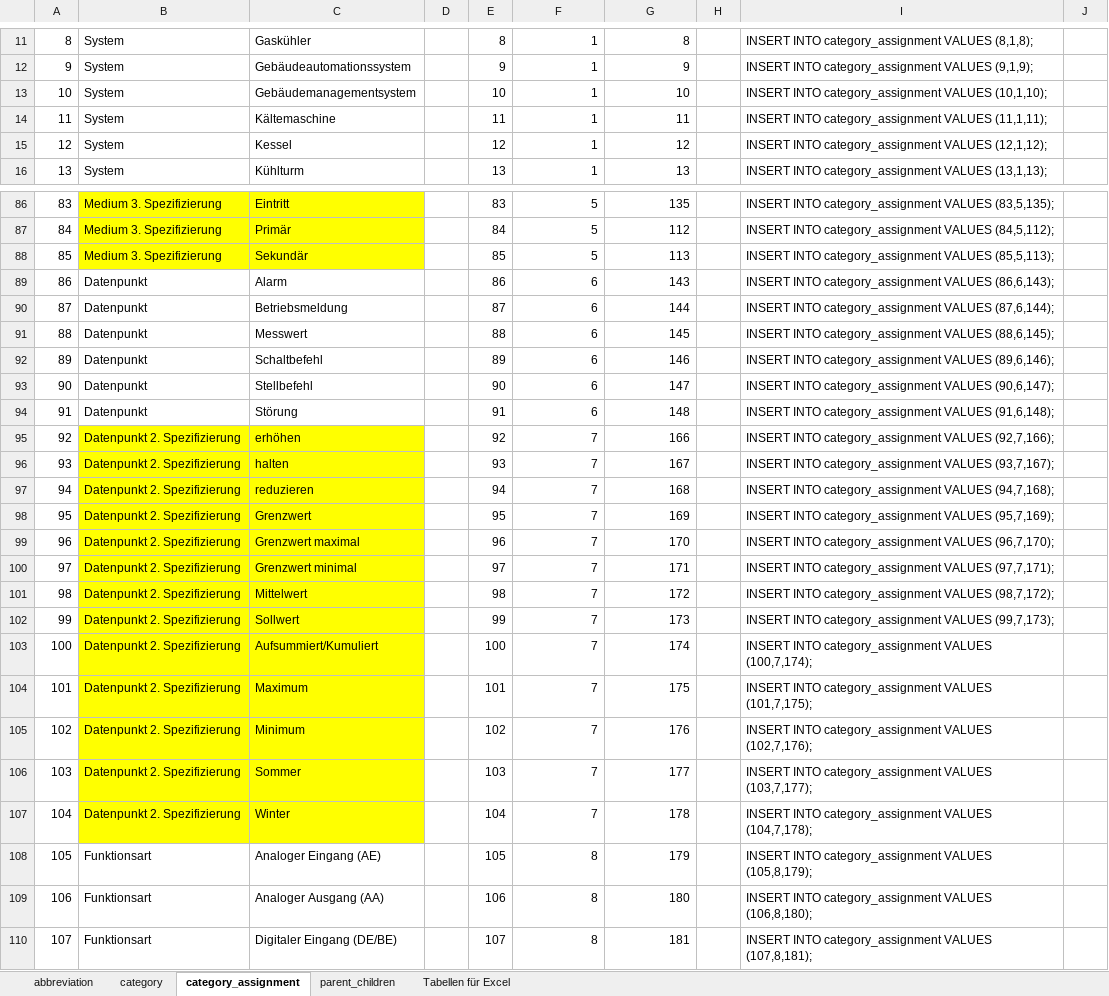
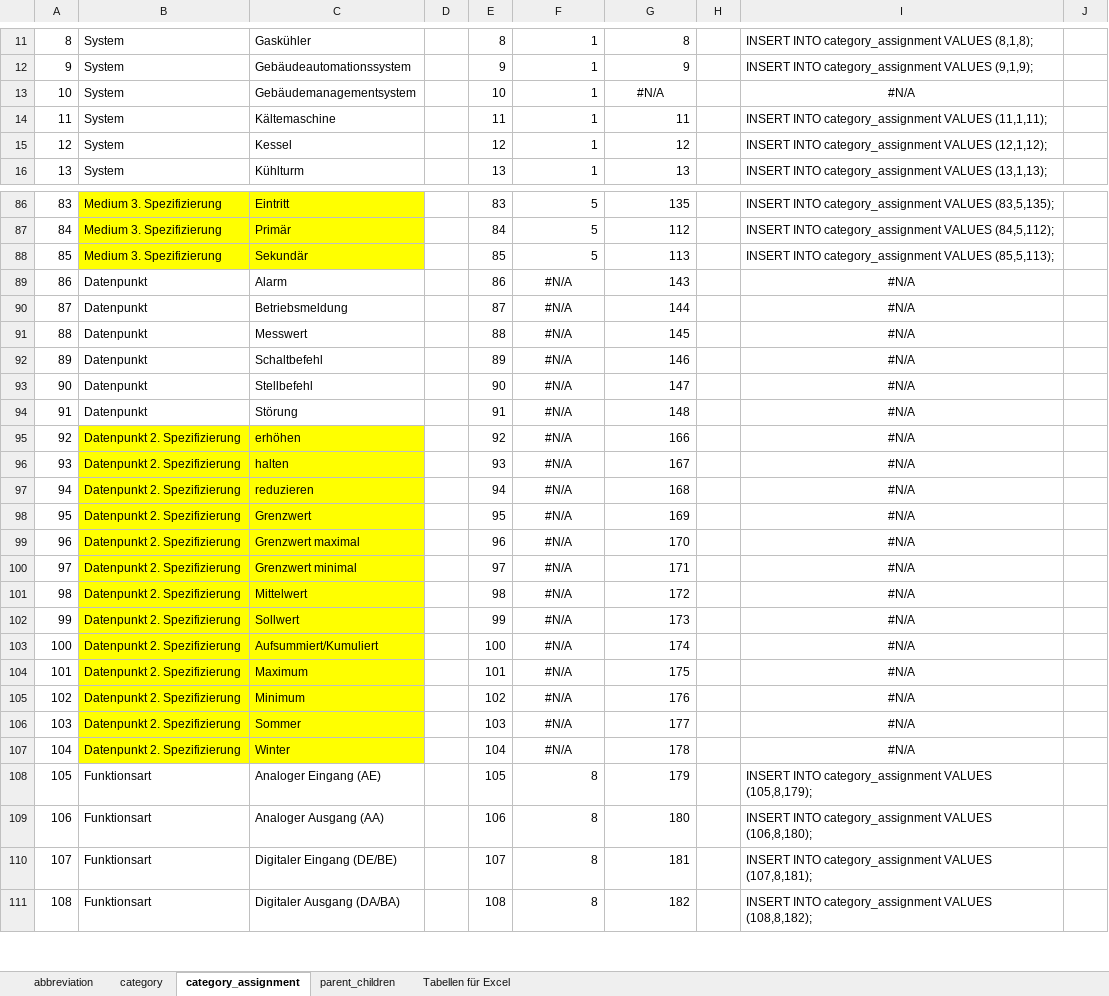
Before and after one commit to RWTH-EBC/BUDO, an Excel workbook: Excel-Table/BUDO_SQL_table.xlsx, sheet category_assignment, drawn as a sheet; only a part is shown, gaps mark what is left out; the shorter side is filled out with more unchanged rows; values as stored, in another font and other column widths than the file's, no borders; table styles not drawn; the diff names each change by its address in the sheet, - before the commit and + after, or states it on an @@ line.

```diff
--- a/Excel-Table/BUDO_SQL_table.xlsx (sheet category_assignment)
+++ b/Excel-Table/BUDO_SQL_table.xlsx (sheet category_assignment)
-G13: 10
+G13: #N/A
-G13 alignment: right
+G13 alignment: center
-I13: INSERT INTO category_assignment VALUES (10,1,10);
+I13: #N/A
-I13 alignment: left
+I13 alignment: center
-F89:F94: 6
+F89:F94: #N/A
-F89:F107 alignment: right
+F89:F107 alignment: center
-I89: INSERT INTO category_assignment VALUES (86,6,143);
+I89: #N/A
-I89:I107 alignment: left
+I89:I107 alignment: center
-I90: INSERT INTO category_assignment VALUES (87,6,144);
+I90: #N/A
-I91: INSERT INTO category_assignment VALUES (88,6,145);
+I91: #N/A
-I92: INSERT INTO category_assignment VALUES (89,6,146);
+I92: #N/A
-I93: INSERT INTO category_assignment VALUES (90,6,147);
+I93: #N/A
-I94: INSERT INTO category_assignment VALUES (91,6,148);
+I94: #N/A
-F95:F107: 7
+F95:F107: #N/A
-I95: INSERT INTO category_assignment VALUES (92,7,166);
+I95: #N/A
-I96: INSERT INTO category_assignment VALUES (93,7,167);
+I96: #N/A
-I97: INSERT INTO category_assignment VALUES (94,7,168);
+I97: #N/A
-I98: INSERT INTO category_assignment VALUES (95,7,169);
+I98: #N/A
-I99: INSERT INTO category_assignment VALUES (96,7,170);
+I99: #N/A
-I100: INSERT INTO category_assignment VALUES (97,7,171);
+I100: #N/A
-I101: INSERT INTO category_assignment VALUES (98,7,172);
+I101: #N/A
-I102: INSERT INTO category_assignment VALUES (99,7,173);
+I102: #N/A
-I103: INSERT INTO category_assignment VALUES (100,7,174);
+I103: #N/A
-I104: INSERT INTO category_assignment VALUES (101,7,175);
+I104: #N/A
-I105: INSERT INTO category_assignment VALUES (102,7,176);
+I105: #N/A
-I106: INSERT INTO category_assignment VALUES (103,7,177);
+I106: #N/A
-I107: INSERT INTO category_assignment VALUES (104,7,178);
+I107: #N/A
```
Also changed, not shown: sheet category, sheet abbreviation, sheet Tabellen für Excel, 2 other files.
